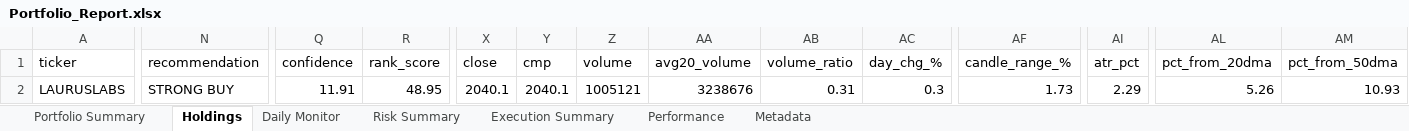
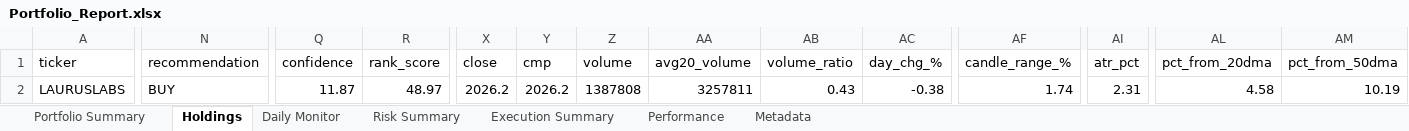
Before and after one commit to PavanSaiNekkala/Scanner, an Excel workbook: scanner_monitor/reports/latest/Portfolio_Report.xlsx, sheet Holdings, drawn as a sheet; only a part is shown, gaps mark what is left out; values as stored, in another font and other column widths than the file's, no borders; the diff covers the shown part only; the diff names each change by its address in the sheet, - before the commit and + after, or states it on an @@ line.

```diff
--- a/scanner_monitor/reports/latest/Portfolio_Report.xlsx (sheet Holdings)
+++ b/scanner_monitor/reports/latest/Portfolio_Report.xlsx (sheet Holdings)
-N2 (recommendation): STRONG BUY
+N2 (recommendation): BUY
-Q2 (confidence): 11.91
+Q2 (confidence): 11.87
-R2 (rank_score): 48.95
+R2 (rank_score): 48.97
-X2 (close): 2040.1
+X2 (close): 2026.2
-Y2 (cmp): 2040.1
+Y2 (cmp): 2026.2
-Z2 (volume): 1005121
+Z2 (volume): 1387808
-AA2 (avg20_volume): 3238676
+AA2 (avg20_volume): 3257811
-AB2 (volume_ratio): 0.31
+AB2 (volume_ratio): 0.43
-AC2 (day_chg_%): 0.3
+AC2 (day_chg_%): -0.38
-AF2 (candle_range_%): 1.73
+AF2 (candle_range_%): 1.74
-AI2 (atr_pct): 2.29
+AI2 (atr_pct): 2.31
-AL2 (pct_from_20dma): 5.26
+AL2 (pct_from_20dma): 4.58
-AM2 (pct_from_50dma): 10.93
+AM2 (pct_from_50dma): 10.19
```
Also changed, not shown: 85 edited cells elsewhere in this sheet, sheet Daily Monitor, sheet Risk Summary, sheet Metadata, 14 other files.
